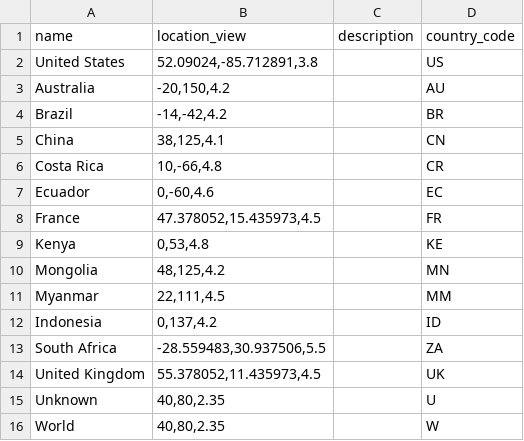
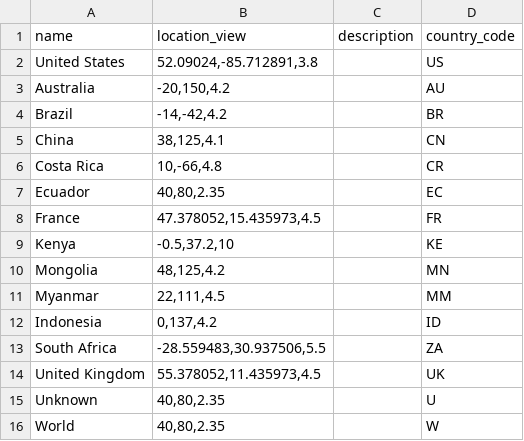
Before and after one commit to charlottegiseleweil/GreenGrowth, a CSV file: src/data/countries.csv, drawn as a sheet.

```diff
--- a/src/data/countries.csv
+++ b/src/data/countries.csv
@@ -6,5 +6,5 @@ China,"38,125,4.1",,CN
 Costa Rica,"10,-66,4.8",,CR
-Ecuador,"0,-60,4.6",,EC
+Ecuador,"40,80,2.35",,EC
 France,"47.378052,15.435973,4.5",,FR
-Kenya,"0,53,4.8",,KE
+Kenya,"-0.5,37.2,10",,KE
 Mongolia,"48,125,4.2",,MN
```
Also changed, not shown: src/data/case_studies.csv, src/data/figures.csv, 5 other files.
